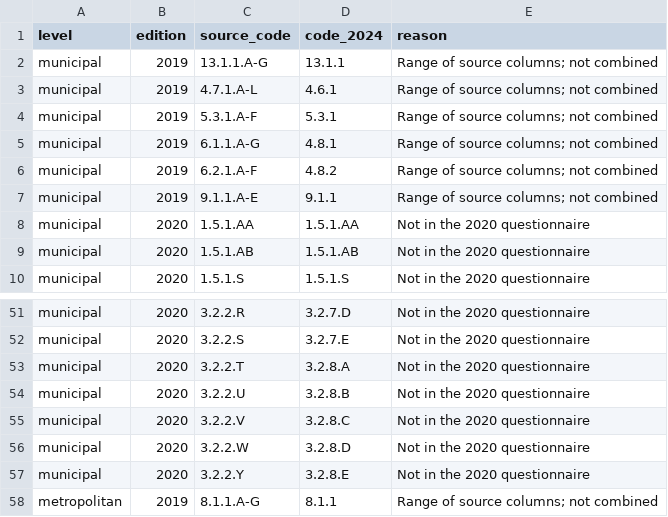
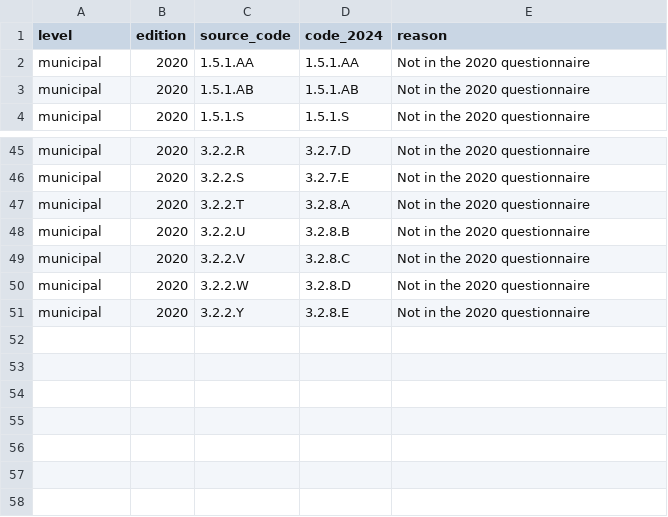
Before and after one commit to inspercidades/data-pemob, a CSV file: tabelas/pemob_crosswalk_gaps.csv, drawn as a sheet; only a part is shown, gaps mark what is left out.

```diff
--- a/tabelas/pemob_crosswalk_gaps.csv
+++ b/tabelas/pemob_crosswalk_gaps.csv
@@ -1,8 +1,2 @@
 level,edition,source_code,code_2024,reason
-municipal,2019,13.1.1.A-G,13.1.1,Range of source columns; not combined
-municipal,2019,4.7.1.A-L,4.6.1,Range of source columns; not combined
-municipal,2019,5.3.1.A-F,5.3.1,Range of source columns; not combined
-municipal,2019,6.1.1.A-G,4.8.1,Range of source columns; not combined
-municipal,2019,6.2.1.A-F,4.8.2,Range of source columns; not combined
-municipal,2019,9.1.1.A-E,9.1.1,Range of source columns; not combined
 municipal,2020,1.5.1.AA,1.5.1.AA,Not in the 2020 questionnaire
@@ -57,2 +51 @@ municipal,2020,3.2.2.W,3.2.8.D,Not in the 2020 questionnaire
 municipal,2020,3.2.2.Y,3.2.8.E,Not in the 2020 questionnaire
-metropolitan,2019,8.1.1.A-G,8.1.1,Range of source columns; not combined
```
Also changed, not shown: data/pemob_metro_harmonizada_2024.csv, data/pemob_metro_harmonizada_2025.csv, 13 other files.
